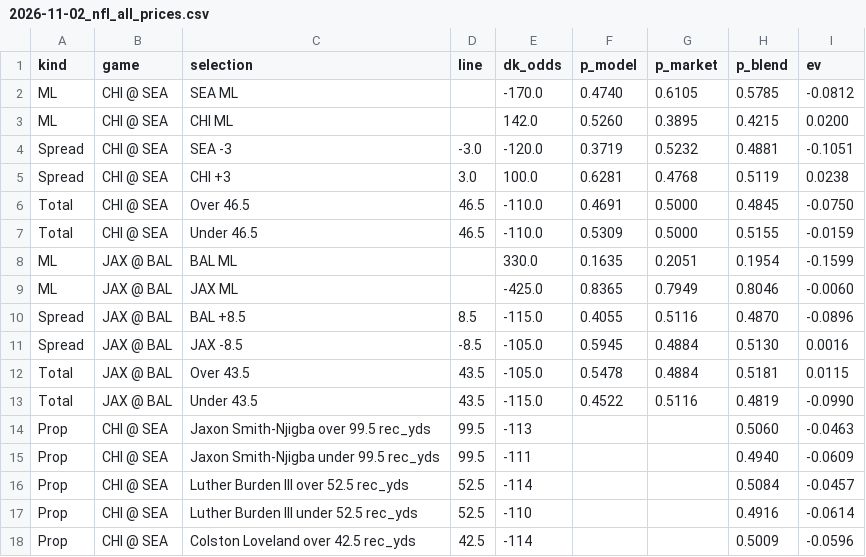
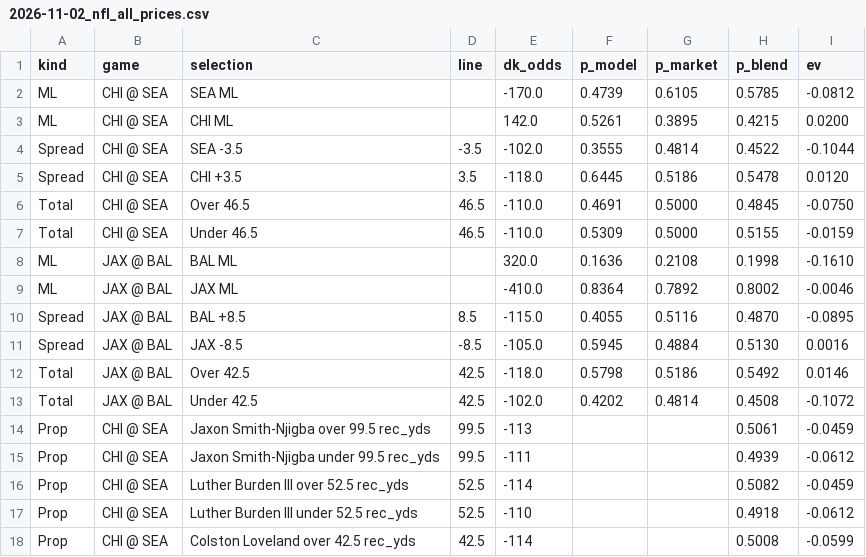
Before and after one commit to gmoneydakota/my-city, a CSV file: bets/reports/2026-11-02_nfl_all_prices.csv, drawn as a sheet; only a part is shown; the diff covers the shown part only.

```diff
--- a/bets/reports/2026-11-02_nfl_all_prices.csv
+++ b/bets/reports/2026-11-02_nfl_all_prices.csv
@@ -1,18 +1,18 @@
 kind,game,selection,line,dk_odds,p_model,p_market,p_blend,ev
-ML,CHI @ SEA,SEA ML,,-170.0,0.4740,0.6105,0.5785,-0.0812
-ML,CHI @ SEA,CHI ML,,142.0,0.5260,0.3895,0.4215,0.0200
-Spread,CHI @ SEA,SEA -3,-3.0,-120.0,0.3719,0.5232,0.4881,-0.1051
-Spread,CHI @ SEA,CHI +3,3.0,100.0,0.6281,0.4768,0.5119,0.0238
+ML,CHI @ SEA,SEA ML,,-170.0,0.4739,0.6105,0.5785,-0.0812
+ML,CHI @ SEA,CHI ML,,142.0,0.5261,0.3895,0.4215,0.0200
+Spread,CHI @ SEA,SEA -3.5,-3.5,-102.0,0.3555,0.4814,0.4522,-0.1044
+Spread,CHI @ SEA,CHI +3.5,3.5,-118.0,0.6445,0.5186,0.5478,0.0120
 Total,CHI @ SEA,Over 46.5,46.5,-110.0,0.4691,0.5000,0.4845,-0.0750
 Total,CHI @ SEA,Under 46.5,46.5,-110.0,0.5309,0.5000,0.5155,-0.0159
-ML,JAX @ BAL,BAL ML,,330.0,0.1635,0.2051,0.1954,-0.1599
-ML,JAX @ BAL,JAX ML,,-425.0,0.8365,0.7949,0.8046,-0.0060
-Spread,JAX @ BAL,BAL +8.5,8.5,-115.0,0.4055,0.5116,0.4870,-0.0896
+ML,JAX @ BAL,BAL ML,,320.0,0.1636,0.2108,0.1998,-0.1610
+ML,JAX @ BAL,JAX ML,,-410.0,0.8364,0.7892,0.8002,-0.0046
+Spread,JAX @ BAL,BAL +8.5,8.5,-115.0,0.4055,0.5116,0.4870,-0.0895
 Spread,JAX @ BAL,JAX -8.5,-8.5,-105.0,0.5945,0.4884,0.5130,0.0016
-Total,JAX @ BAL,Over 43.5,43.5,-105.0,0.5478,0.4884,0.5181,0.0115
-Total,JAX @ BAL,Under 43.5,43.5,-115.0,0.4522,0.5116,0.4819,-0.0990
-Prop,CHI @ SEA,Jaxon Smith-Njigba over 99.5 rec_yds,99.5,-113,,,0.5060,-0.0463
-Prop,CHI @ SEA,Jaxon Smith-Njigba under 99.5 rec_yds,99.5,-111,,,0.4940,-0.0609
-Prop,CHI @ SEA,Luther Burden III over 52.5 rec_yds,52.5,-114,,,0.5084,-0.0457
-Prop,CHI @ SEA,Luther Burden III under 52.5 rec_yds,52.5,-110,,,0.4916,-0.0614
-Prop,CHI @ SEA,Colston Loveland over 42.5 rec_yds,42.5,-114,,,0.5009,-0.0596
+Total,JAX @ BAL,Over 42.5,42.5,-118.0,0.5798,0.5186,0.5492,0.0146
+Total,JAX @ BAL,Under 42.5,42.5,-102.0,0.4202,0.4814,0.4508,-0.1072
+Prop,CHI @ SEA,Jaxon Smith-Njigba over 99.5 rec_yds,99.5,-113,,,0.5061,-0.0459
+Prop,CHI @ SEA,Jaxon Smith-Njigba under 99.5 rec_yds,99.5,-111,,,0.4939,-0.0612
+Prop,CHI @ SEA,Luther Burden III over 52.5 rec_yds,52.5,-114,,,0.5082,-0.0459
+Prop,CHI @ SEA,Luther Burden III under 52.5 rec_yds,52.5,-110,,,0.4918,-0.0612
+Prop,CHI @ SEA,Colston Loveland over 42.5 rec_yds,42.5,-114,,,0.5008,-0.0599
```
Also changed, not shown: 2 added rows and 53 edited cells elsewhere in this file, bets/history/projections_log.csv, bets/history/shadow_bets.csv, 10 other files.
